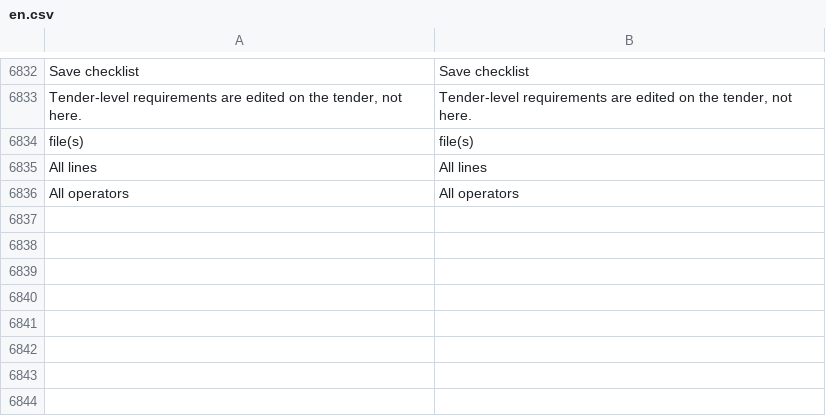
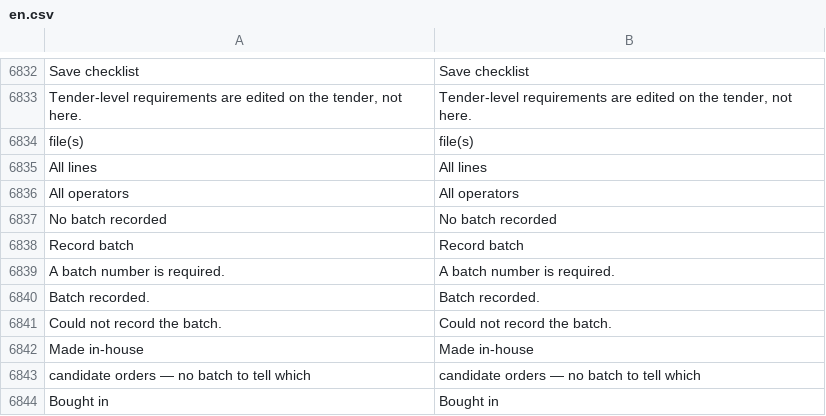
Before and after one commit to zvictory/stabler, a CSV file: stabler/translations/en.csv, drawn as a sheet; only a part is shown, gaps mark what is left out.

```diff
--- a/stabler/translations/en.csv
+++ b/stabler/translations/en.csv
@@ -6836 +6836,9 @@ All lines,All lines
 All operators,All operators
+No batch recorded,No batch recorded
+Record batch,Record batch
+A batch number is required.,A batch number is required.
+Batch recorded.,Batch recorded.
+Could not record the batch.,Could not record the batch.
+Made in-house,Made in-house
+candidate orders — no batch to tell which,candidate orders — no batch to tell which
+Bought in,Bought in
```
Also changed, not shown: stabler/translations/ru.csv, stabler/translations/tr.csv, 7 other files.
